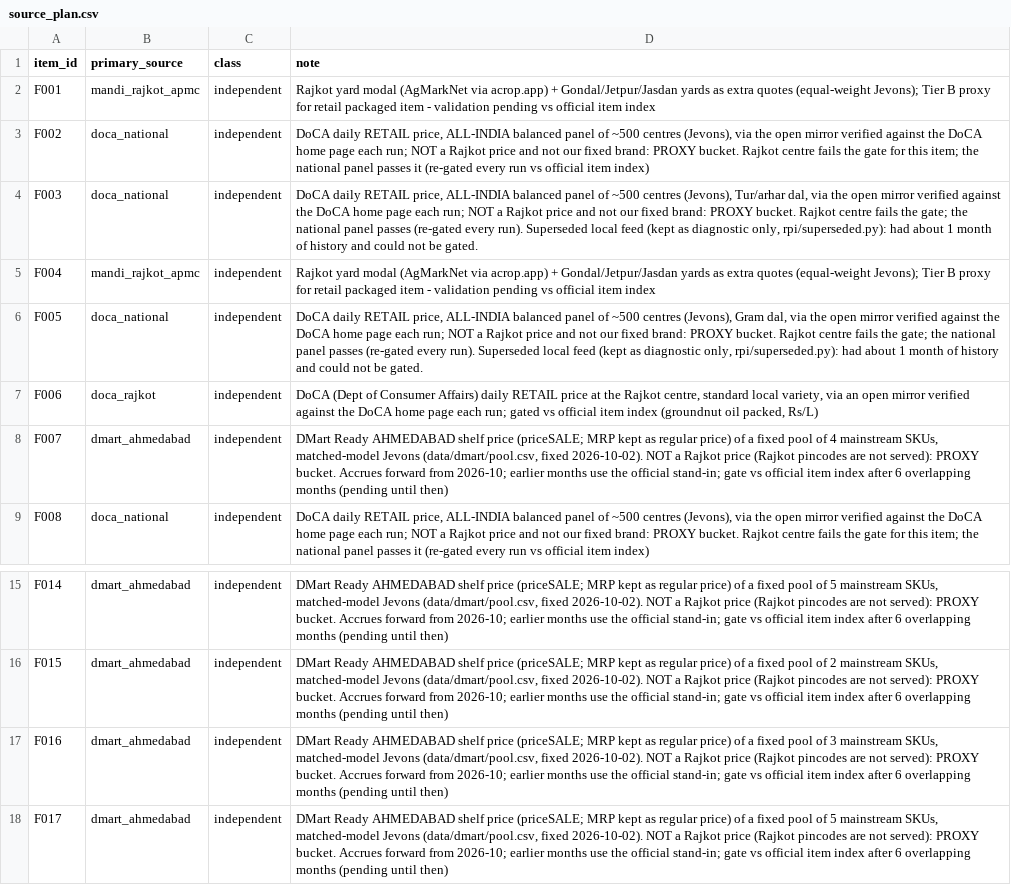
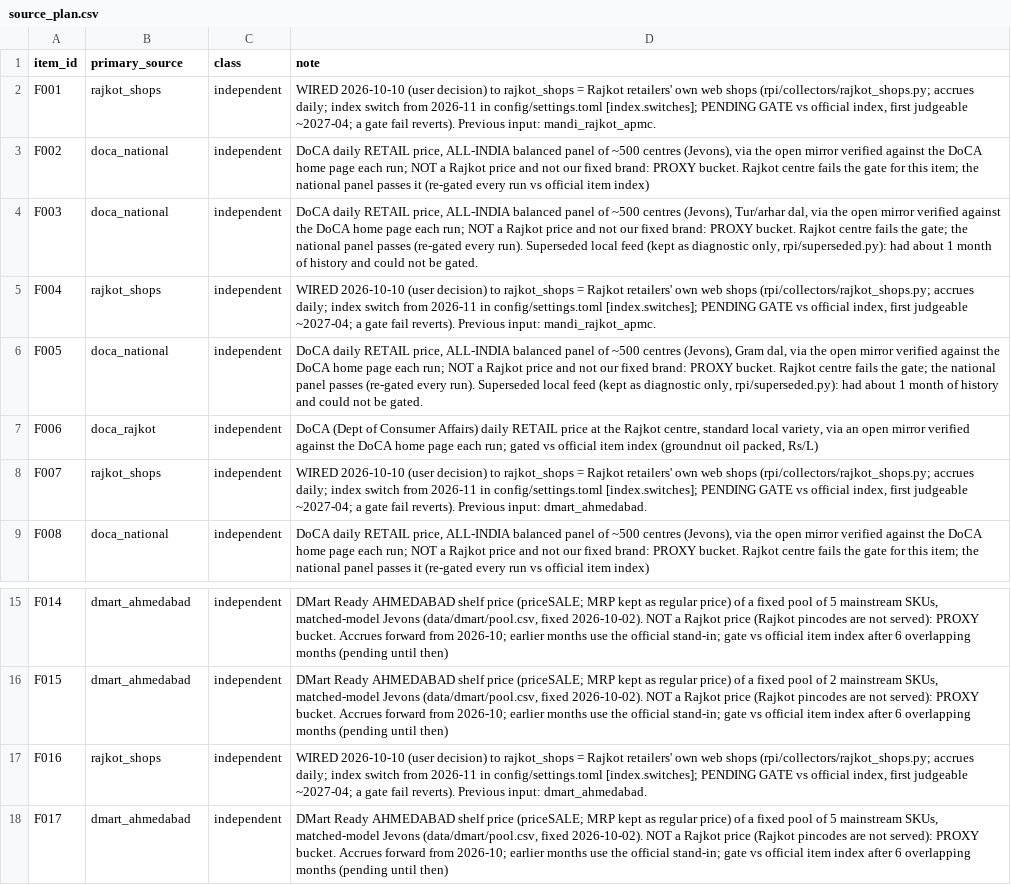
Before and after one commit to Nityahapani/rpi, a CSV file: data/source_plan.csv, drawn as a sheet; only a part is shown, gaps mark what is left out.

Commit message:
Wire Rajkot web-shop prices into the index (4 items) + Apple feed (shadow)
Index switches (config/settings.toml [index.switches], rpi/switches.py):
- F001 wheat atta, F004 moong, F007 cottonseed oil, F016 turmeric move from
  their old series (Rajkot yard 2 months; DMart Ahmedabad 1 month) to the
  Rajkot retailers' web shops from 2026-11. Weight 4.79% of basket.
- Changing source_plan.csv alone did not change the index (load_quotes read
  every source per item). The switch rule now applies in load_quotes: old
  source stops from the switch month, new source starts at the month before
  (the link month), and the wholesale beta stops for switched items.
- F002, F003, F005, F008 stay on DoCA national (22 months, passes the India
  gate); the shop pool stays a shadow candidate for them.

Plan: data/source_plan.csv notes for the 4 items; coverage label now names
Rajkot web shops in the retail bucket.

Apple India (shadow, K002 0.59%): rpi/collectors/apple_store.py accrues the
iPhone 16 128 GB (part MYE73HN/A) price daily to data/apple_store_prices.csv.
Not switched; not in the index.

Verification: full suite 278 passed, 2 skipped. Scratch rebuild: October
unchanged on pre-refresh data; a simulated November shop rise moved the four
items by the simulated amount.

```diff
--- a/data/source_plan.csv
+++ b/data/source_plan.csv
@@ -1,9 +1,9 @@
 item_id,primary_source,class,note
-F001,mandi_rajkot_apmc,independent,Rajkot yard modal (AgMarkNet via acrop.app) + Gondal/Jetpur/Jasdan yards as extra quotes (equal-weight Jevons); Tier B proxy for retail packaged item - validation pending vs official item index
+F001,rajkot_shops,independent,"WIRED 2026-10-10 (user decision) to rajkot_shops = Rajkot retailers' own web shops (rpi/collectors/rajkot_shops.py; accrues daily; index switch from 2026-11 in config/settings.toml [index.switches]; PENDING GATE vs official index, first judgeable ~2027-04; a gate fail reverts). Previous input: mandi_rajkot_apmc."
 F002,doca_national,independent,"DoCA daily RETAIL price, ALL-INDIA balanced panel of ~500 centres (Jevons), via the open mirror verified against the DoCA home page each run; NOT a Rajkot price and not our fixed brand: PROXY bucket. Rajkot centre fails the gate for this item; the national panel passes it (re-gated every run vs official item index)"
 F003,doca_national,independent,"DoCA daily RETAIL price, ALL-INDIA balanced panel of ~500 centres (Jevons), Tur/arhar dal, via the open mirror verified against the DoCA home page each run; NOT a Rajkot price and not our fixed brand: PROXY bucket. Rajkot centre fails the gate; the national panel passes (re-gated every run). Superseded local feed (kept as diagnostic only, rpi/superseded.py): had about 1 month of history and could not be gated."
-F004,mandi_rajkot_apmc,independent,Rajkot yard modal (AgMarkNet via acrop.app) + Gondal/Jetpur/Jasdan yards as extra quotes (equal-weight Jevons); Tier B proxy for retail packaged item - validation pending vs official item index
+F004,rajkot_shops,independent,"WIRED 2026-10-10 (user decision) to rajkot_shops = Rajkot retailers' own web shops (rpi/collectors/rajkot_shops.py; accrues daily; index switch from 2026-11 in config/settings.toml [index.switches]; PENDING GATE vs official index, first judgeable ~2027-04; a gate fail reverts). Previous input: mandi_rajkot_apmc."
 F005,doca_national,independent,"DoCA daily RETAIL price, ALL-INDIA balanced panel of ~500 centres (Jevons), Gram dal, via the open mirror verified against the DoCA home page each run; NOT a Rajkot price and not our fixed brand: PROXY bucket. Rajkot centre fails the gate; the national panel passes (re-gated every run). Superseded local feed (kept as diagnostic only, rpi/superseded.py): had about 1 month of history and could not be gated."
 F006,doca_rajkot,independent,"DoCA (Dept of Consumer Affairs) daily RETAIL price at the Rajkot centre, standard local variety, via an open mirror verified against the DoCA home page each run; gated vs official item index (groundnut oil packed, Rs/L)"
-F007,dmart_ahmedabad,independent,"DMart Ready AHMEDABAD shelf price (priceSALE; MRP kept as regular price) of a fixed pool of 4 mainstream SKUs, matched-model Jevons (data/dmart/pool.csv, fixed 2026-10-02). NOT a Rajkot price (Rajkot pincodes are not served): PROXY bucket. Accrues forward from 2026-10; earlier months use the official stand-in; gate vs official item index after 6 overlapping months (pending until then)"
+F007,rajkot_shops,independent,"WIRED 2026-10-10 (user decision) to rajkot_shops = Rajkot retailers' own web shops (rpi/collectors/rajkot_shops.py; accrues daily; index switch from 2026-11 in config/settings.toml [index.switches]; PENDING GATE vs official index, first judgeable ~2027-04; a gate fail reverts). Previous input: dmart_ahmedabad."
 F008,doca_national,independent,"DoCA daily RETAIL price, ALL-INDIA balanced panel of ~500 centres (Jevons), via the open mirror verified against the DoCA home page each run; NOT a Rajkot price and not our fixed brand: PROXY bucket. Rajkot centre fails the gate for this item; the national panel passes it (re-gated every run vs official item index)"
@@ -16,3 +16,3 @@ F014,dmart_ahmedabad,independent,"DMart Ready AHMEDABAD shelf price (priceSALE;
 F015,dmart_ahmedabad,independent,"DMart Ready AHMEDABAD shelf price (priceSALE; MRP kept as regular price) of a fixed pool of 2 mainstream SKUs, matched-model Jevons (data/dmart/pool.csv, fixed 2026-10-02). NOT a Rajkot price (Rajkot pincodes are not served): PROXY bucket. Accrues forward from 2026-10; earlier months use the official stand-in; gate vs official item index after 6 overlapping months (pending until then)"
-F016,dmart_ahmedabad,independent,"DMart Ready AHMEDABAD shelf price (priceSALE; MRP kept as regular price) of a fixed pool of 3 mainstream SKUs, matched-model Jevons (data/dmart/pool.csv, fixed 2026-10-02). NOT a Rajkot price (Rajkot pincodes are not served): PROXY bucket. Accrues forward from 2026-10; earlier months use the official stand-in; gate vs official item index after 6 overlapping months (pending until then)"
+F016,rajkot_shops,independent,"WIRED 2026-10-10 (user decision) to rajkot_shops = Rajkot retailers' own web shops (rpi/collectors/rajkot_shops.py; accrues daily; index switch from 2026-11 in config/settings.toml [index.switches]; PENDING GATE vs official index, first judgeable ~2027-04; a gate fail reverts). Previous input: dmart_ahmedabad."
 F017,dmart_ahmedabad,independent,"DMart Ready AHMEDABAD shelf price (priceSALE; MRP kept as regular price) of a fixed pool of 5 mainstream SKUs, matched-model Jevons (data/dmart/pool.csv, fixed 2026-10-02). NOT a Rajkot price (Rajkot pincodes are not served): PROXY bucket. Accrues forward from 2026-10; earlier months use the official stand-in; gate vs official item index after 6 overlapping months (pending until then)"
```
Also changed, not shown: 19 other files.
